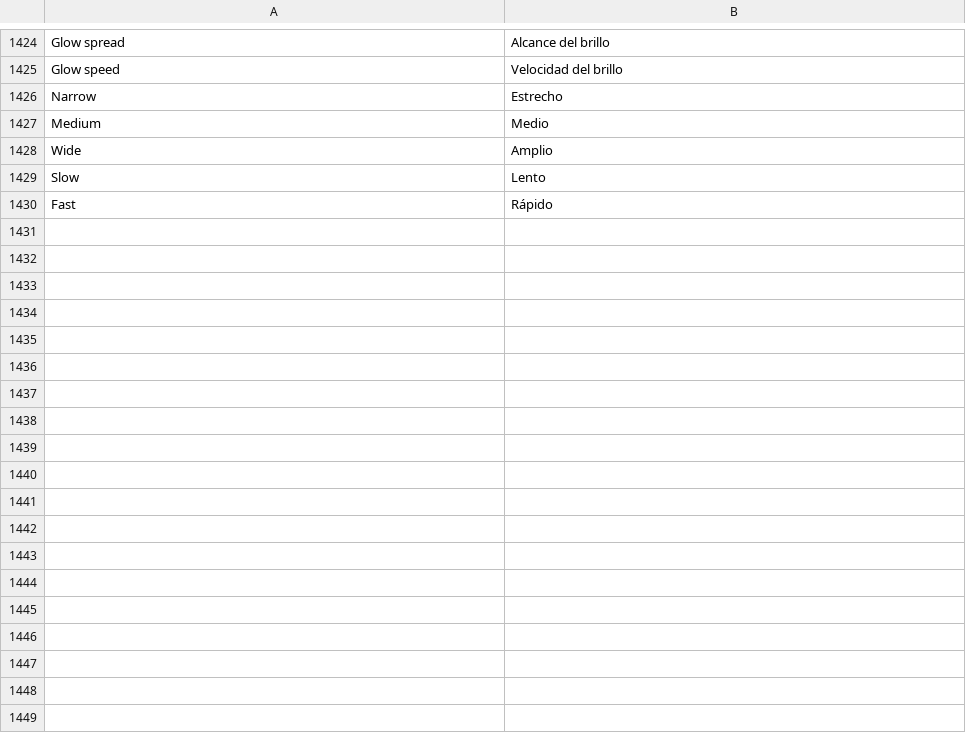
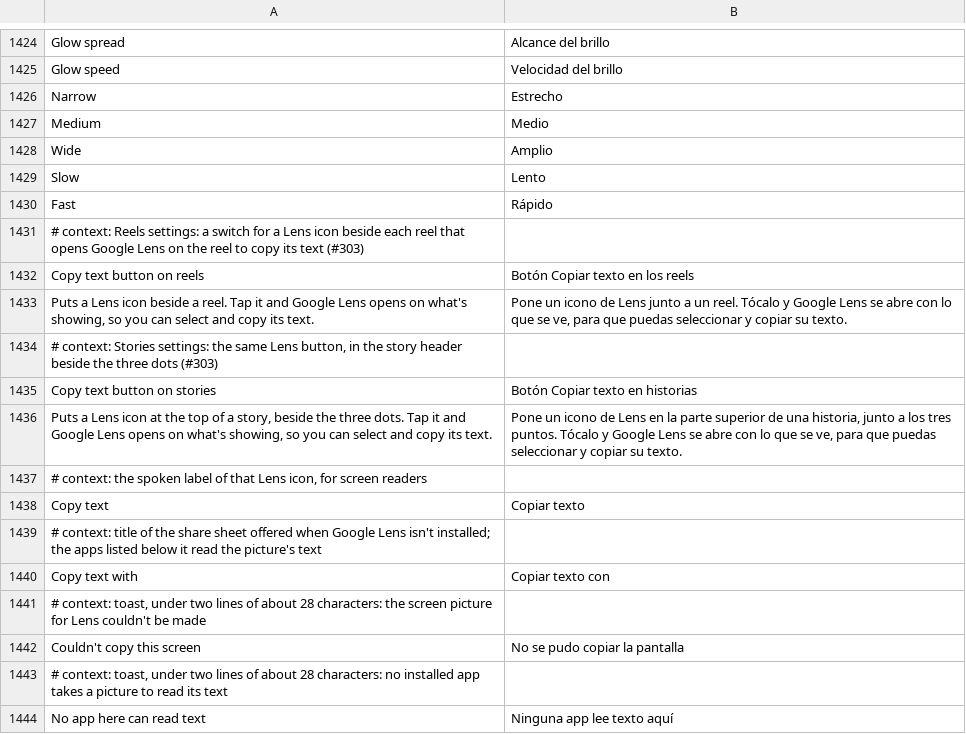
Before and after one commit to SysAdminDoc/HushGram, a TSV file: extensions/shared/library/src/main/l10n/es.tsv, drawn as a sheet; only a part is shown, gaps mark what is left out; the diff names each change by its address in the sheet, - before the commit and + after, or states it on an @@ line.

```diff
--- a/extensions/shared/library/src/main/l10n/es.tsv
+++ b/extensions/shared/library/src/main/l10n/es.tsv
+row 1431: # context: Reels settings: a switch for a Lens icon beside each reel that opens Google Lens on the reel to copy its text (#303)
+row 1432: Copy text button on reels | Botón Copiar texto en los reels
+row 1433: Puts a Lens icon beside a reel. Tap it and Google Lens opens on what's showing, so you can select and copy its text. | Pone un icono de Lens junto a un reel. Tócalo y Google Lens se abre con lo que se ve, para que puedas seleccionar y copiar su texto.
+row 1434: # context: Stories settings: the same Lens button, in the story header beside the three dots (#303)
+row 1435: Copy text button on stories | Botón Copiar texto en historias
+row 1436: Puts a Lens icon at the top of a story, beside the three dots. Tap it and Google Lens opens on what's showing, so you can select and copy its text. | Pone un icono de Lens en la parte superior de una historia, junto a los tres puntos. Tócalo y Google Lens se abre con lo que se ve, para que puedas seleccionar y copiar su texto.
+row 1437: # context: the spoken label of that Lens icon, for screen readers
+row 1438: Copy text | Copiar texto
+row 1439: # context: title of the share sheet offered when Google Lens isn't installed; the apps listed below it read the picture's text
+row 1440: Copy text with | Copiar texto con
+row 1441: # context: toast, under two lines of about 28 characters: the screen picture for Lens couldn't be made
+row 1442: Couldn't copy this screen | No se pudo copiar la pantalla
+row 1443: # context: toast, under two lines of about 28 characters: no installed app takes a picture to read its text
+row 1444: No app here can read text | Ninguna app lee texto aquí
```
Also changed, not shown: extensions/shared/library/src/main/l10n/de.tsv, extensions/shared/library/src/main/l10n/ko.tsv, 33 other files.
